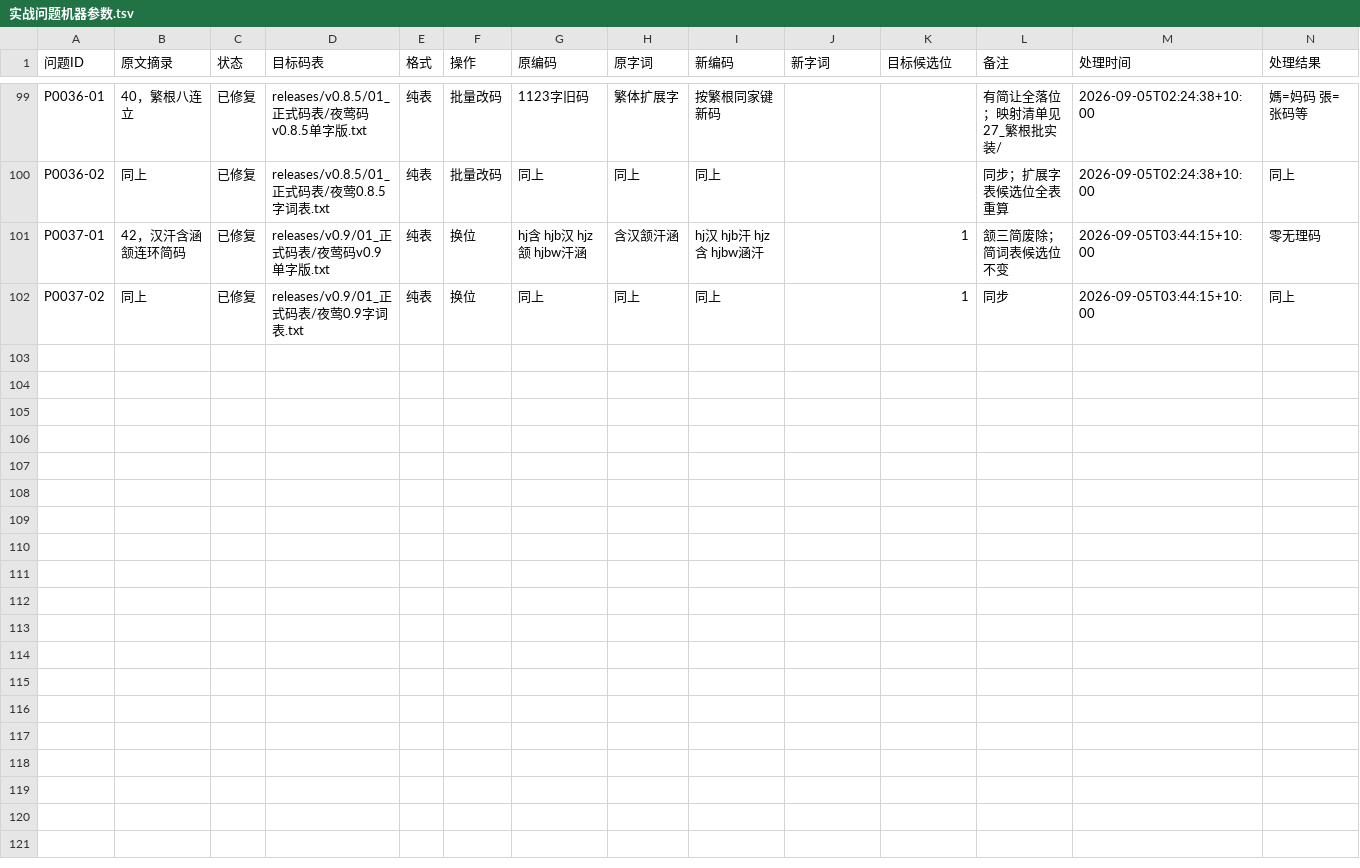
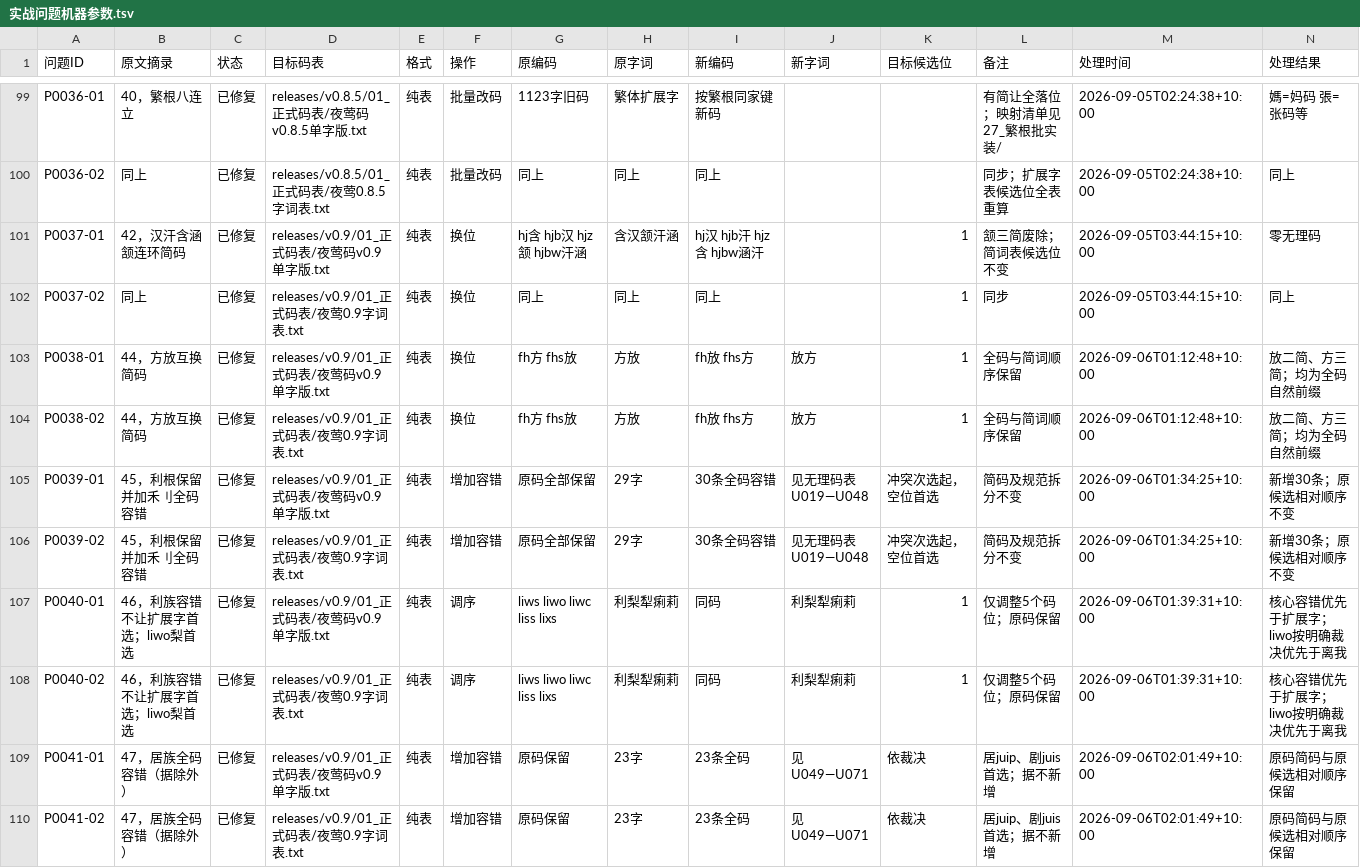
Before and after one commit to losWater/Nightingale, a TSV file: releases/v0.9/05_维护与裁决/实战问题机器参数.tsv, drawn as a sheet; only a part is shown, gaps mark what is left out; rows hold the shown columns only; the diff names each change by its address in the sheet, - before the commit and + after, or states it on an @@ line.

```diff
--- a/releases/v0.9/05_维护与裁决/实战问题机器参数.tsv
+++ b/releases/v0.9/05_维护与裁决/实战问题机器参数.tsv
+row 103: P0038-01 | 44，方放互换简码 | 已修复 | releases/v0.9/01_正式码表/夜莺码v0.9单字版.txt | 纯表 | 换位 | fh方 fhs放 | 方放 | fh放 fhs方 | 放方 | 1 | 全码与简词顺序保留 | 2026-09-06T01:12:48+10:00 | 放二简、方三简；均为全码自然前缀
+row 104: P0038-02 | 44，方放互换简码 | 已修复 | releases/v0.9/01_正式码表/夜莺0.9字词表.txt | 纯表 | 换位 | fh方 fhs放 | 方放 | fh放 fhs方 | 放方 | 1 | 全码与简词顺序保留 | 2026-09-06T01:12:48+10:00 | 放二简、方三简；均为全码自然前缀
+row 105: P0039-01 | 45，利根保留并加禾刂全码容错 | 已修复 | releases/v0.9/01_正式码表/夜莺码v0.9单字版.txt | 纯表 | 增加容错 | 原码全部保留 | 29字 | 30条全码容错 | 见无理码表U019—U048 | 冲突次选起，空位首选 | 简码及规范拆分不变 | 2026-09-06T01:34:25+10:00 | 新增30条；原候选相对顺序不变
+row 106: P0039-02 | 45，利根保留并加禾刂全码容错 | 已修复 | releases/v0.9/01_正式码表/夜莺0.9字词表.txt | 纯表 | 增加容错 | 原码全部保留 | 29字 | 30条全码容错 | 见无理码表U019—U048 | 冲突次选起，空位首选 | 简码及规范拆分不变 | 2026-09-06T01:34:25+10:00 | 新增30条；原候选相对顺序不变
+row 107: P0040-01 | 46，利族容错不让扩展字首选；liwo梨首选 | 已修复 | releases/v0.9/01_正式码表/夜莺码v0.9单字版.txt | 纯表 | 调序 | liws liwo liwc liss lixs | 利梨犁痢莉 | 同码 | 利梨犁痢莉 | 1 | 仅调整5个码位；原码保留 | 2026-09-06T01:39:31+10:00 | 核心容错优先于扩展字；liwo按明确裁决优先于离我
+row 108: P0040-02 | 46，利族容错不让扩展字首选；liwo梨首选 | 已修复 | releases/v0.9/01_正式码表/夜莺0.9字词表.txt | 纯表 | 调序 | liws liwo liwc liss lixs | 利梨犁痢莉 | 同码 | 利梨犁痢莉 | 1 | 仅调整5个码位；原码保留 | 2026-09-06T01:39:31+10:00 | 核心容错优先于扩展字；liwo按明确裁决优先于离我
+row 109: P0041-01 | 47，居族全码容错（据除外） | 已修复 | releases/v0.9/01_正式码表/夜莺码v0.9单字版.txt | 纯表 | 增加容错 | 原码保留 | 23字 | 23条全码 | 见U049—U071 | 依裁决 | 居juip、剧juis首选；据不新增 | 2026-09-06T02:01:49+10:00 | 原码简码与原候选相对顺序保留
+row 110: P0041-02 | 47，居族全码容错（据除外） | 已修复 | releases/v0.9/01_正式码表/夜莺0.9字词表.txt | 纯表 | 增加容错 | 原码保留 | 23字 | 23条全码 | 见U049—U071 | 依裁决 | 居juip、剧juis首选；据不新增 | 2026-09-06T02:01:49+10:00 | 原码简码与原候选相对顺序保留
```
Also changed, not shown: releases/v0.9/01_正式码表/夜莺码v0.9扩展字表.tsv, releases/v0.9/04_查询与练习/必拆字/必拆字练习集.tsv, 43 other files.
